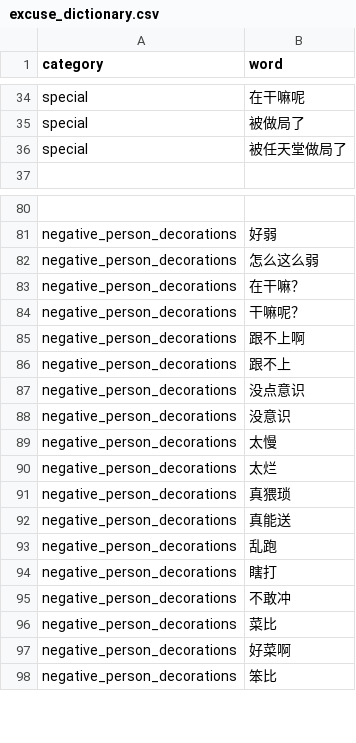
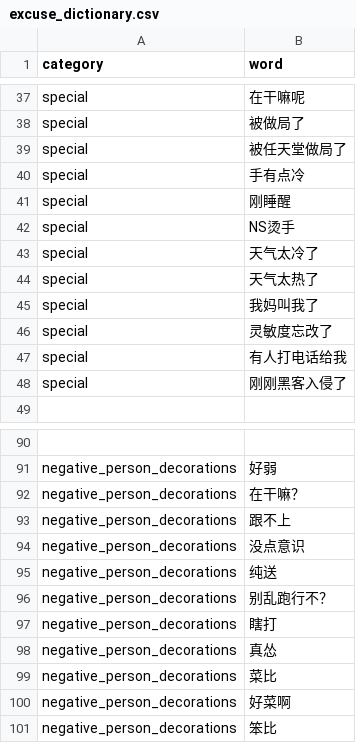
Before and after one commit to arainwong/excuse-generator, a CSV file: config/excuse_dictionary.csv, drawn as a sheet; only a part is shown, gaps mark what is left out; removed rows and columns are numbered as before the commit, all else as after; the diff covers the shown part only; the diff names each change by its address in the sheet, - before the commit and + after, or states it on an @@ line.

Commit message:
added words in dictionary

```diff
--- a/config/excuse_dictionary.csv
+++ b/config/excuse_dictionary.csv
+row 40: special | 手有点冷
+row 41: special | 刚睡醒
+row 42: special | NS烫手
+row 43: special | 天气太冷了
+row 44: special | 天气太热了
+row 45: special | 我妈叫我了
+row 46: special | 灵敏度忘改了
+row 47: special | 有人打电话给我
+row 48: special | 刚刚黑客入侵了
-row 82: negative_person_decorations | 怎么这么弱
-row 84: negative_person_decorations | 干嘛呢？
-row 85: negative_person_decorations | 跟不上啊
-row 88: negative_person_decorations | 没意识
-row 89: negative_person_decorations | 太慢
-row 90: negative_person_decorations | 太烂
-row 91: negative_person_decorations | 真猥琐
-B95 (word): 真能送
+B95 (word): 纯送
-B96 (word): 乱跑
+B96 (word): 别乱跑行不？
-B98 (word): 不敢冲
+B98 (word): 真怂
```
Also changed, not shown: 11 added rows, 20 removed rows and 17 edited cells elsewhere in this file, 2 other files.
